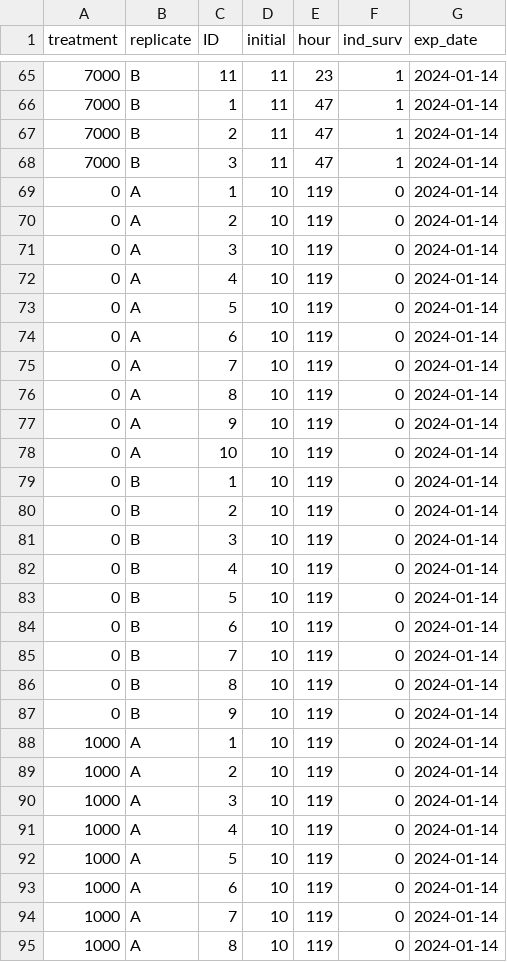
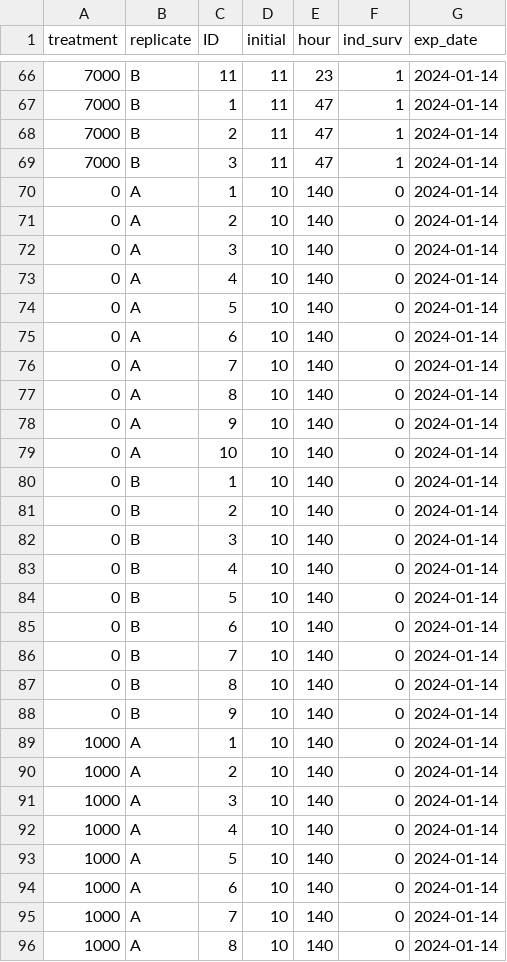
Before and after one commit to ZoopEcoEvo/champlain_salt, a CSV file: Output/Output_data/surv_data.csv, drawn as a sheet; only a part is shown, gaps mark what is left out; the diff covers the shown part only.

```diff
--- a/Output/Output_data/surv_data.csv
+++ b/Output/Output_data/surv_data.csv
@@ -68,28 +69,28 @@
 7000,"B",3,11,47,1,2024-01-14
-0,"A",1,10,119,0,2024-01-14
-0,"A",2,10,119,0,2024-01-14
-0,"A",3,10,119,0,2024-01-14
-0,"A",4,10,119,0,2024-01-14
-0,"A",5,10,119,0,2024-01-14
-0,"A",6,10,119,0,2024-01-14
-0,"A",7,10,119,0,2024-01-14
-0,"A",8,10,119,0,2024-01-14
-0,"A",9,10,119,0,2024-01-14
-0,"A",10,10,119,0,2024-01-14
-0,"B",1,10,119,0,2024-01-14
-0,"B",2,10,119,0,2024-01-14
-0,"B",3,10,119,0,2024-01-14
-0,"B",4,10,119,0,2024-01-14
-0,"B",5,10,119,0,2024-01-14
-0,"B",6,10,119,0,2024-01-14
-0,"B",7,10,119,0,2024-01-14
-0,"B",8,10,119,0,2024-01-14
-0,"B",9,10,119,0,2024-01-14
-1000,"A",1,10,119,0,2024-01-14
-1000,"A",2,10,119,0,2024-01-14
-1000,"A",3,10,119,0,2024-01-14
-1000,"A",4,10,119,0,2024-01-14
-1000,"A",5,10,119,0,2024-01-14
-1000,"A",6,10,119,0,2024-01-14
-1000,"A",7,10,119,0,2024-01-14
-1000,"A",8,10,119,0,2024-01-14
+0,"A",1,10,140,0,2024-01-14
+0,"A",2,10,140,0,2024-01-14
+0,"A",3,10,140,0,2024-01-14
+0,"A",4,10,140,0,2024-01-14
+0,"A",5,10,140,0,2024-01-14
+0,"A",6,10,140,0,2024-01-14
+0,"A",7,10,140,0,2024-01-14
+0,"A",8,10,140,0,2024-01-14
+0,"A",9,10,140,0,2024-01-14
+0,"A",10,10,140,0,2024-01-14
+0,"B",1,10,140,0,2024-01-14
+0,"B",2,10,140,0,2024-01-14
+0,"B",3,10,140,0,2024-01-14
+0,"B",4,10,140,0,2024-01-14
+0,"B",5,10,140,0,2024-01-14
+0,"B",6,10,140,0,2024-01-14
+0,"B",7,10,140,0,2024-01-14
+0,"B",8,10,140,0,2024-01-14
+0,"B",9,10,140,0,2024-01-14
+1000,"A",1,10,140,0,2024-01-14
+1000,"A",2,10,140,0,2024-01-14
+1000,"A",3,10,140,0,2024-01-14
+1000,"A",4,10,140,0,2024-01-14
+1000,"A",5,10,140,0,2024-01-14
+1000,"A",6,10,140,0,2024-01-14
+1000,"A",7,10,140,0,2024-01-14
+1000,"A",8,10,140,0,2024-01-14
```
Also changed, not shown: 1 added row, 2 removed rows and 49 edited cells elsewhere in this file, Output/Output_data/daily_prop_data.csv, Raw_data/surv_data/2024_01_14_surv.csv, 53 other files.
